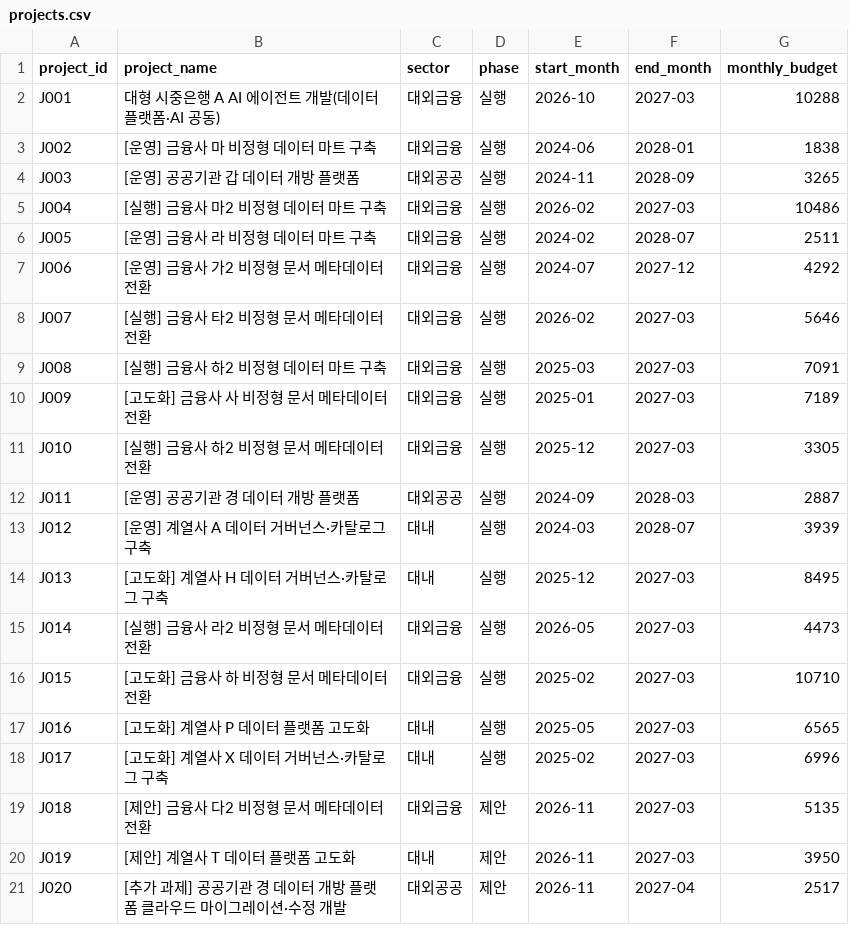
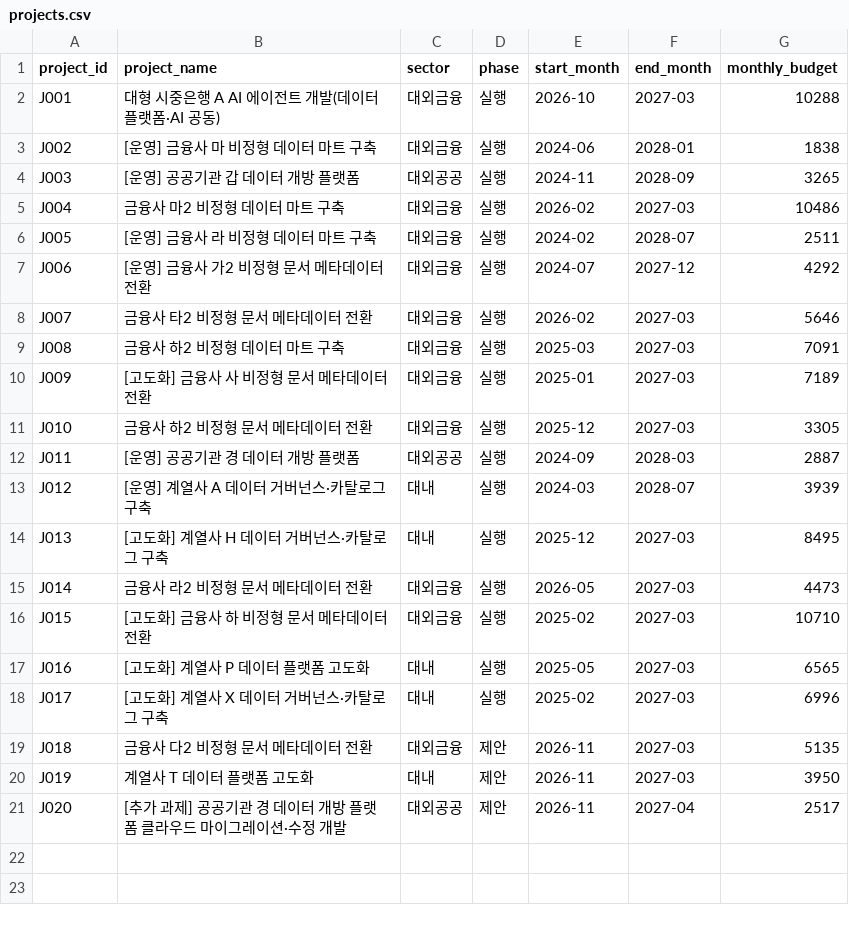
Before and after one commit to SonHeeHeon/teamweaver, a CSV file: demo/org-n100-operating/projects.csv, drawn as a sheet.

```diff
--- a/demo/org-n100-operating/projects.csv
+++ b/demo/org-n100-operating/projects.csv
@@ -4,9 +4,9 @@ J002,[운영] 금융사 마 비정형 데이터 마트 구축,대외금융,실
 J003,[운영] 공공기관 갑 데이터 개방 플랫폼,대외공공,실행,2024-11,2028-09,3265
-J004,[실행] 금융사 마2 비정형 데이터 마트 구축,대외금융,실행,2026-02,2027-03,10486
+J004,금융사 마2 비정형 데이터 마트 구축,대외금융,실행,2026-02,2027-03,10486
 J005,[운영] 금융사 라 비정형 데이터 마트 구축,대외금융,실행,2024-02,2028-07,2511
 J006,[운영] 금융사 가2 비정형 문서 메타데이터 전환,대외금융,실행,2024-07,2027-12,4292
-J007,[실행] 금융사 타2 비정형 문서 메타데이터 전환,대외금융,실행,2026-02,2027-03,5646
-J008,[실행] 금융사 하2 비정형 데이터 마트 구축,대외금융,실행,2025-03,2027-03,7091
+J007,금융사 타2 비정형 문서 메타데이터 전환,대외금융,실행,2026-02,2027-03,5646
+J008,금융사 하2 비정형 데이터 마트 구축,대외금융,실행,2025-03,2027-03,7091
 J009,[고도화] 금융사 사 비정형 문서 메타데이터 전환,대외금융,실행,2025-01,2027-03,7189
-J010,[실행] 금융사 하2 비정형 문서 메타데이터 전환,대외금융,실행,2025-12,2027-03,3305
+J010,금융사 하2 비정형 문서 메타데이터 전환,대외금융,실행,2025-12,2027-03,3305
 J011,[운영] 공공기관 경 데이터 개방 플랫폼,대외공공,실행,2024-09,2028-03,2887
@@ -14,3 +14,3 @@ J012,[운영] 계열사 A 데이터 거버넌스·카탈로그 구축,대내,실
 J013,[고도화] 계열사 H 데이터 거버넌스·카탈로그 구축,대내,실행,2025-12,2027-03,8495
-J014,[실행] 금융사 라2 비정형 문서 메타데이터 전환,대외금융,실행,2026-05,2027-03,4473
+J014,금융사 라2 비정형 문서 메타데이터 전환,대외금융,실행,2026-05,2027-03,4473
 J015,[고도화] 금융사 하 비정형 문서 메타데이터 전환,대외금융,실행,2025-02,2027-03,10710
@@ -18,4 +18,4 @@ J016,[고도화] 계열사 P 데이터 플랫폼 고도화,대내,실행,2025-05
 J017,[고도화] 계열사 X 데이터 거버넌스·카탈로그 구축,대내,실행,2025-02,2027-03,6996
-J018,[제안] 금융사 다2 비정형 문서 메타데이터 전환,대외금융,제안,2026-11,2027-03,5135
-J019,[제안] 계열사 T 데이터 플랫폼 고도화,대내,제안,2026-11,2027-03,3950
+J018,금융사 다2 비정형 문서 메타데이터 전환,대외금융,제안,2026-11,2027-03,5135
+J019,계열사 T 데이터 플랫폼 고도화,대내,제안,2026-11,2027-03,3950
 J020,[추가 과제] 공공기관 경 데이터 개방 플랫폼 클라우드 마이그레이션·수정 개발,대외공공,제안,2026-11,2027-04,2517
```
Also changed, not shown: demo/org-n100-annual/projects.csv, demo/org-n100-yearend/projects.csv, 30 other files.
